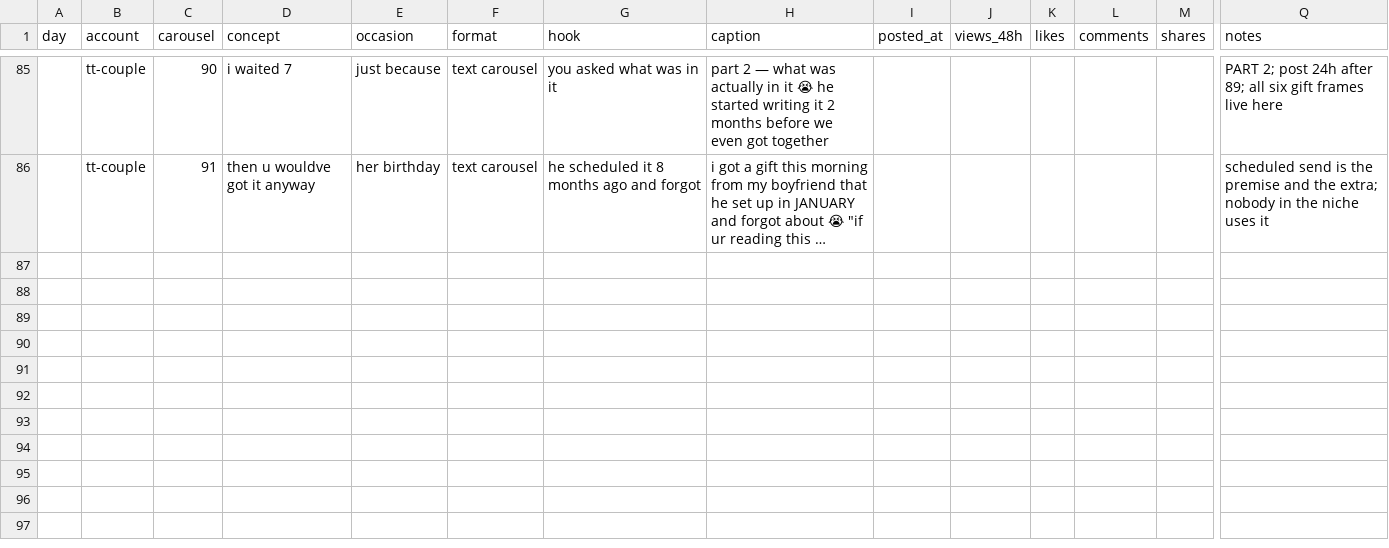
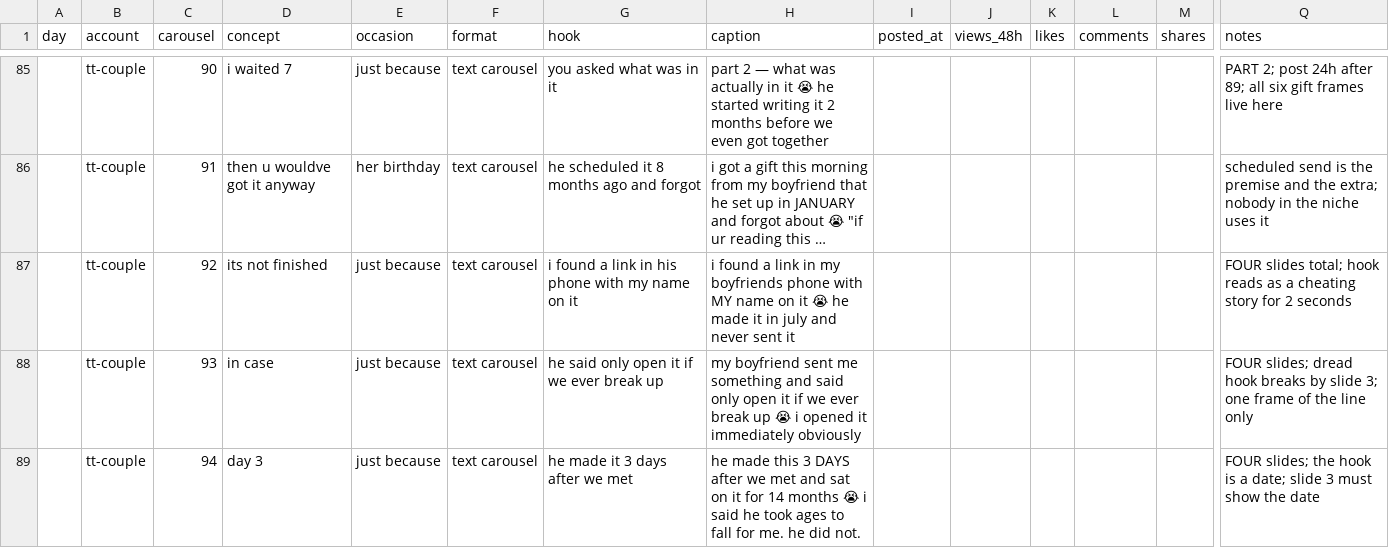
Before and after one commit to ViesulisHaris/ethoslove, a CSV file: docs/marketing/tracker.csv, drawn as a sheet; only a part is shown, gaps mark what is left out; long unchanged cells end in …; rows hold the shown columns only; the diff names each change by its address in the sheet, - before the commit and + after, or states it on an @@ line.

```diff
--- a/docs/marketing/tracker.csv
+++ b/docs/marketing/tracker.csv
+row 87:  | tt-couple | 92 | its not finished | just because | text carousel | i found a link in his phone with my name on it | i found a link in my boyfriends phone with MY name on it 😭 he made it in july and never sent it |  |  |  |  |  | FOUR slides total; hook reads as a cheating story for 2 seconds
+row 88:  | tt-couple | 93 | in case | just because | text carousel | he said only open it if we ever break up | my boyfriend sent me something and said only open it if we ever break up 😭 i opened it immediately obviously |  |  |  |  |  | FOUR slides; dread hook breaks by slide 3; one frame of the line only
+row 89:  | tt-couple | 94 | day 3 | just because | text carousel | he made it 3 days after we met | he made this 3 DAYS after we met and sat on it for 14 months 😭 i said he took ages to fall for me. he did not. |  |  |  |  |  | FOUR slides; the hook is a date; slide 3 must show the date
```
Also changed, not shown: 25 other files.
